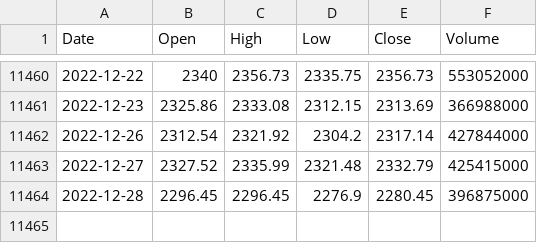
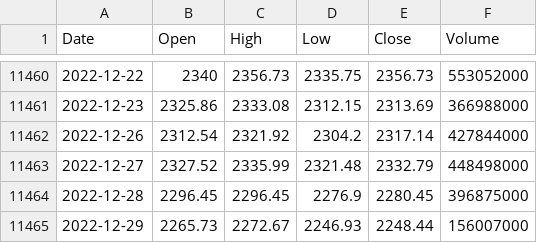
Before and after one commit to KwangYeol/stock-now, a CSV file: index/kospi.csv, drawn as a sheet; only a part is shown, gaps mark what is left out.

```diff
--- a/index/kospi.csv
+++ b/index/kospi.csv
@@ -11462,3 +11462,4 @@ Date,Open,High,Low,Close,Volume
 2022-12-26,2312.54,2321.92,2304.2,2317.14,427844000
-2022-12-27,2327.52,2335.99,2321.48,2332.79,425415000
+2022-12-27,2327.52,2335.99,2321.48,2332.79,448498000
 2022-12-28,2296.45,2296.45,2276.9,2280.45,396875000
+2022-12-29,2265.73,2272.67,2246.93,2248.44,156007000
```
Also changed, not shown: index/dax.csv, index/nasdaq.csv, 4 other files.
